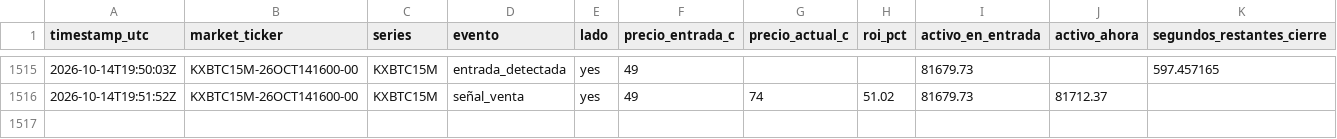
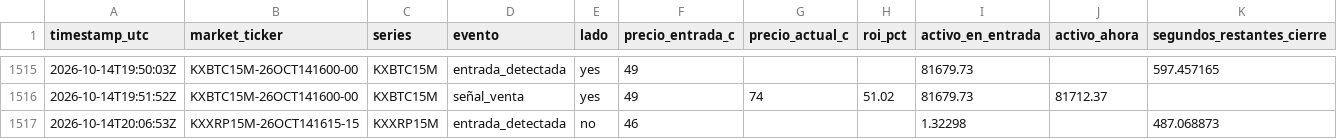
Before and after one commit to Daninaho2316/Kalshi-se-ales, a CSV file: logs/signals.csv, drawn as a sheet; only a part is shown, gaps mark what is left out.

```diff
--- a/logs/signals.csv
+++ b/logs/signals.csv
@@ -1516 +1516,2 @@ timestamp_utc,market_ticker,series,evento,lado,precio_entrada_c,precio_actual_c,
 2026-10-14T19:51:52Z,KXBTC15M-26OCT141600-00,KXBTC15M,señal_venta,yes,49,74,51.02,81679.73,81712.37,
+2026-10-14T20:06:53Z,KXXRP15M-26OCT141615-15,KXXRP15M,entrada_detectada,no,46,,,1.32298,,487.068873
```
Also changed, not shown: 1 other file.
